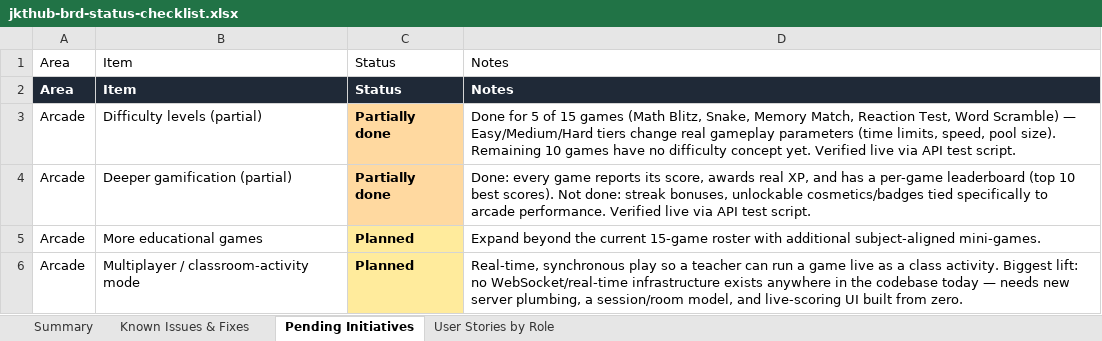
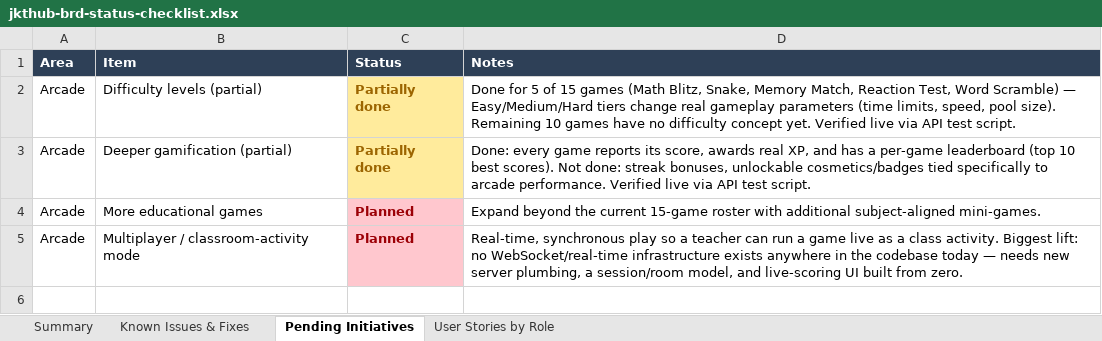
Before and after one commit to dammyjay/edtech_new, an Excel workbook: docs/jkthub-brd-status-checklist.xlsx, sheet Pending Initiatives, drawn as a sheet; values as stored, in another font and other column widths than the file's, no borders; removed rows and columns are numbered as before the commit, all else as after; the diff names each change by its address in the sheet, - before the commit and + after, or states it on an @@ line.

```diff
--- a/docs/jkthub-brd-status-checklist.xlsx (sheet Pending Initiatives)
+++ b/docs/jkthub-brd-status-checklist.xlsx (sheet Pending Initiatives)
@@ A1:D1 fill: none → #2E4057, bold: off → on, text colour: black → #FFFFFF @@
-row 2: Area | Item | Status | Notes
-C2:C3 text colour: black
+C2:C3 text colour: #9C6500
@@ C4:C5 fill: #FFEB9C → #FFC7CE, text colour: black → #9C0006 @@
```
Also changed, not shown: sheet Summary, sheet Known Issues & Fixes, sheet User Stories by Role, 3 other files.
